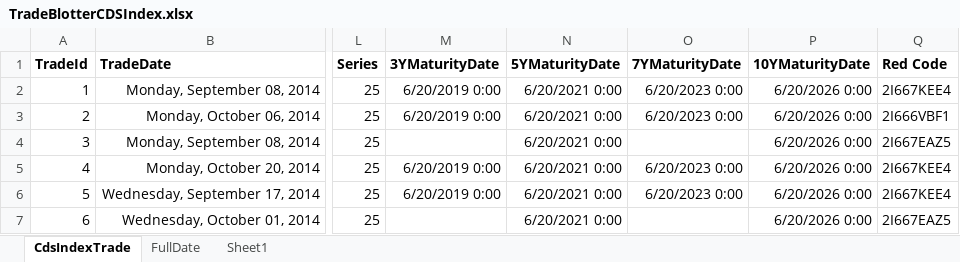
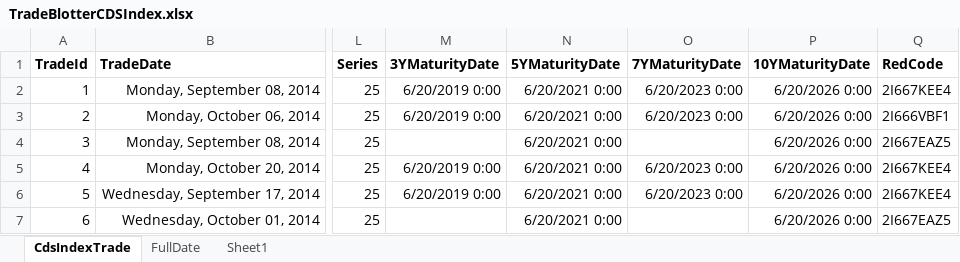
Before and after one commit to JonnyAdaptableTools/adaptableblotter-demo, an Excel workbook: DataSets/TradeBlotterCDSIndex.xlsx, sheet CdsIndexTrade, drawn as a sheet; only a part is shown, gaps mark what is left out; values as stored, in another font and other column widths than the file's, no borders; the diff names each change by its address in the sheet, - before the commit and + after, or states it on an @@ line.

```diff
--- a/DataSets/TradeBlotterCDSIndex.xlsx (sheet CdsIndexTrade)
+++ b/DataSets/TradeBlotterCDSIndex.xlsx (sheet CdsIndexTrade)
-Q1: Red Code
+Q1: RedCode
```
Also changed, not shown: DataSets/PriceBlotterCDSIndex.xlsx, DataSets/TradeBlotterBond.xlsx, 14 other files.
